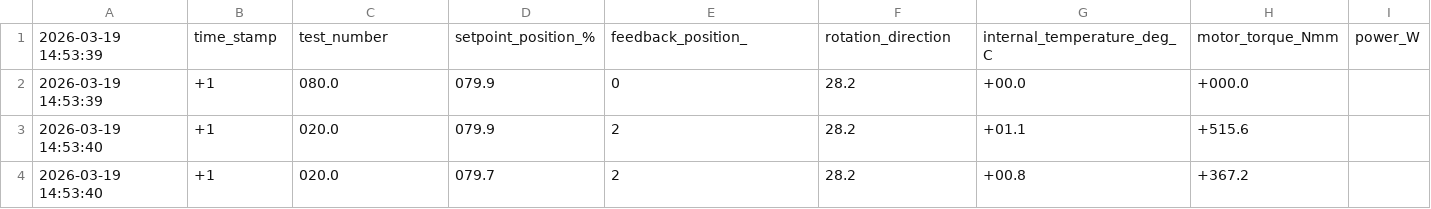
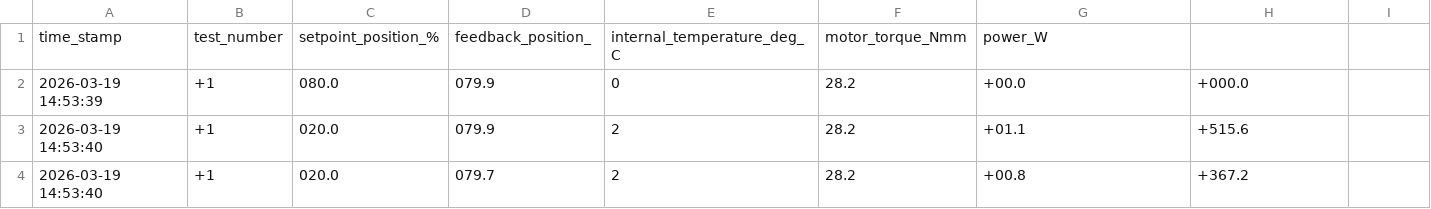
Before and after one commit to manansodha/we-know-a-guy, a CSV file: output/output_BIGG.csv, drawn as a sheet; only a part is shown; removed rows and columns are numbered as before the commit, all else as after; the diff names each change by its address in the sheet, - before the commit and + after, or states it on an @@ line.

```diff
--- a/output/output_BIGG.csv
+++ b/output/output_BIGG.csv
-row 1: 2026-03-19 14:53:39 | time_stamp | test_number | setpoint_position_% | feedback_position_ | rotation_direction | internal_temperature_deg_C | motor_torque_Nmm | power_W
+row 1: time_stamp | test_number | setpoint_position_% | feedback_position_ | internal_temperature_deg_C | motor_torque_Nmm | power_W
```
Also changed, not shown: 2 other files.
